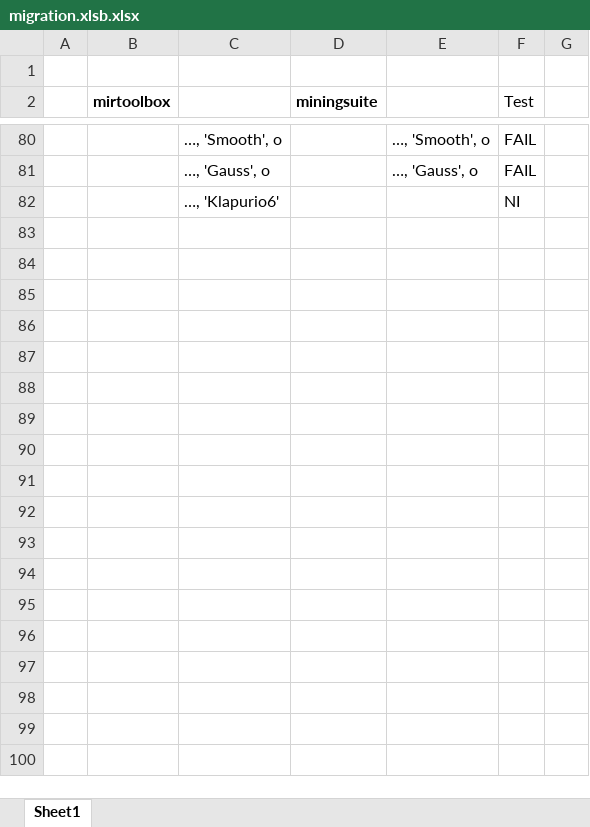
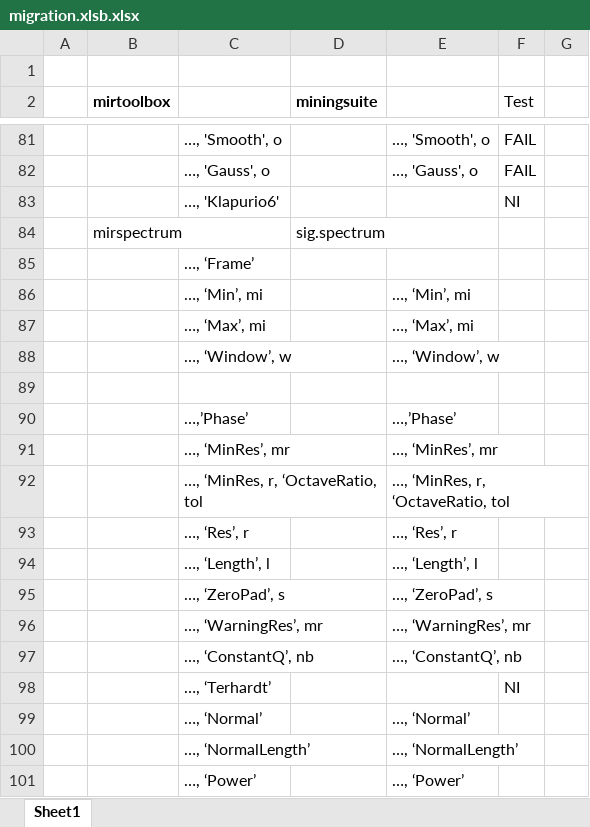
Before and after one commit to olivierlar/miningsuite, an Excel workbook: migrationTest/migration.xlsb.xlsx, sheet Sheet1, drawn as a sheet; only a part is shown, gaps mark what is left out; values as stored, in another font and other column widths than the file's, no borders; the diff covers the shown part only; the diff names each change by its address in the sheet, - before the commit and + after, or states it on an @@ line.

Commit message:
added test routines for mirautocor, mircepstrum, mirflux and mirsum. added Frame option in miraudio test routine. Changed hop and length values in mirframe test routines

```diff
--- a/migrationTest/migration.xlsb.xlsx (sheet Sheet1)
+++ b/migrationTest/migration.xlsb.xlsx (sheet Sheet1)
+row 84:  | mirspectrum |  | sig.spectrum
+row 85:  |  | …, ‘Frame’
+row 86:  |  | …, ‘Min’, mi |  | …, ‘Min’, mi
+row 87:  |  | …, ‘Max’, mi |  | …, ‘Max’, mi
+row 88:  |  | …, ‘Window’, w |  | …, ‘Window’, w
+row 89: (empty)
+row 90:  |  | …,’Phase’ |  | …,’Phase’
+row 91:  |  | …, ‘MinRes’, mr |  | …, ‘MinRes’, mr
+row 92:  |  | …, ‘MinRes, r, ‘OctaveRatio, tol |  | …, ‘MinRes, r, ‘OctaveRatio, tol
+row 93:  |  | …, ‘Res’, r |  | …, ‘Res’, r
+row 94:  |  | …, ‘Length’, l |  | …, ‘Length’, l
+row 95:  |  | …, ‘ZeroPad’, s |  | …, ‘ZeroPad’, s
+row 96:  |  | …, ‘WarningRes’, mr |  | …, ‘WarningRes’, mr
+row 97:  |  | …, ‘ConstantQ’, nb |  | …, ‘ConstantQ’, nb
+row 98:  |  | …, ‘Terhardt’ |  |  | NI
+row 99:  |  | …, ‘Normal’ |  | …, ‘Normal’
+row 100:  |  | …, ‘NormalLength’ |  | …, ‘NormalLength’
+row 101:  |  | …, ‘Power’ |  | …, ‘Power’
```
Also changed, not shown: 51 added rows, 1 removed row and 4 edited cells elsewhere in this sheet, 10 other files.
